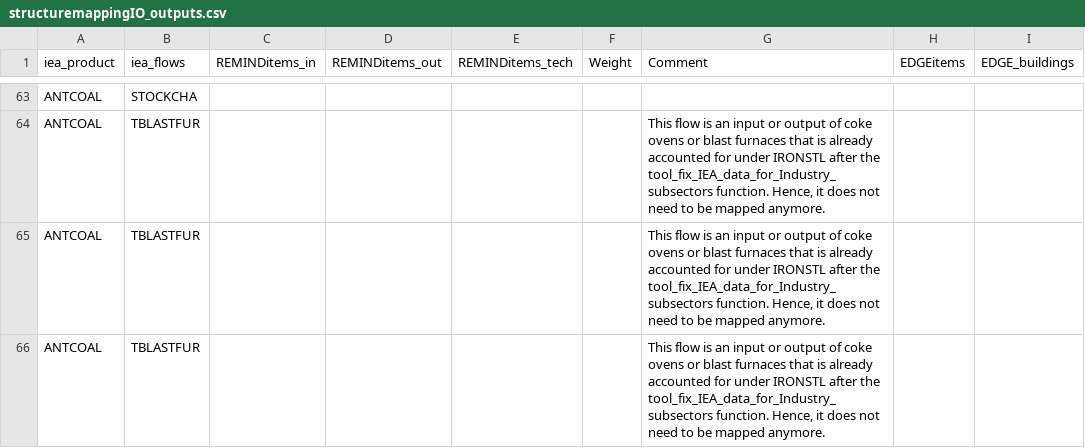
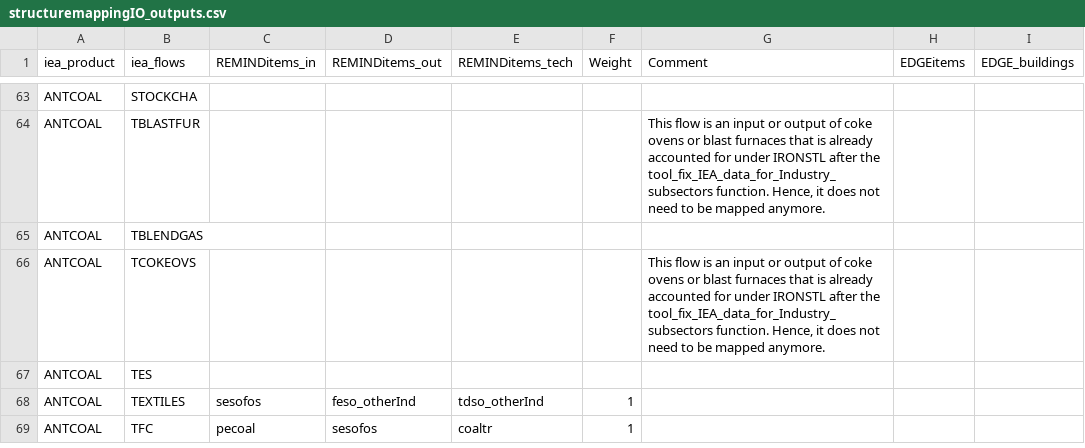
Before and after one commit to pik-piam/mrcommons, a CSV file: inst/extdata/sectoral/structuremappingIO_outputs.csv, drawn as a sheet; only a part is shown, gaps mark what is left out; the shorter side is filled out with more unchanged rows; the diff covers the shown part only.

Commit message:
remove duplicates from structuremappingIO_outputs

```diff
--- a/inst/extdata/sectoral/structuremappingIO_outputs.csv
+++ b/inst/extdata/sectoral/structuremappingIO_outputs.csv
@@ -64,3 +64 @@ ANTCOAL;STOCKCHA;;;;;;;
 ANTCOAL;TBLASTFUR;;;;;This flow is an input or output of coke ovens or blast furnaces that is already accounted for under IRONSTL after the tool_fix_IEA_data_for_Industry_subsectors function. Hence, it does not need to be mapped anymore.;;
-ANTCOAL;TBLASTFUR;;;;;This flow is an input or output of coke ovens or blast furnaces that is already accounted for under IRONSTL after the tool_fix_IEA_data_for_Industry_subsectors function. Hence, it does not need to be mapped anymore.;;
-ANTCOAL;TBLASTFUR;;;;;This flow is an input or output of coke ovens or blast furnaces that is already accounted for under IRONSTL after the tool_fix_IEA_data_for_Industry_subsectors function. Hence, it does not need to be mapped anymore.;;
```
Also changed, not shown: 22 removed rows elsewhere in this file.
